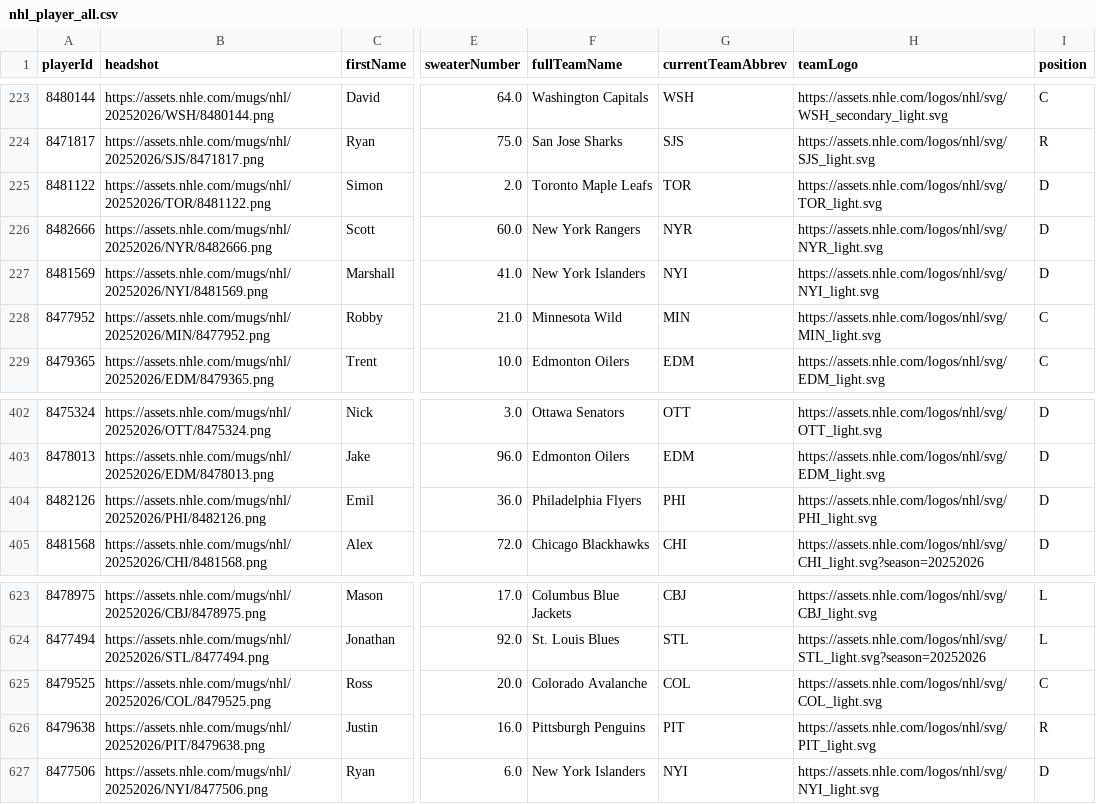
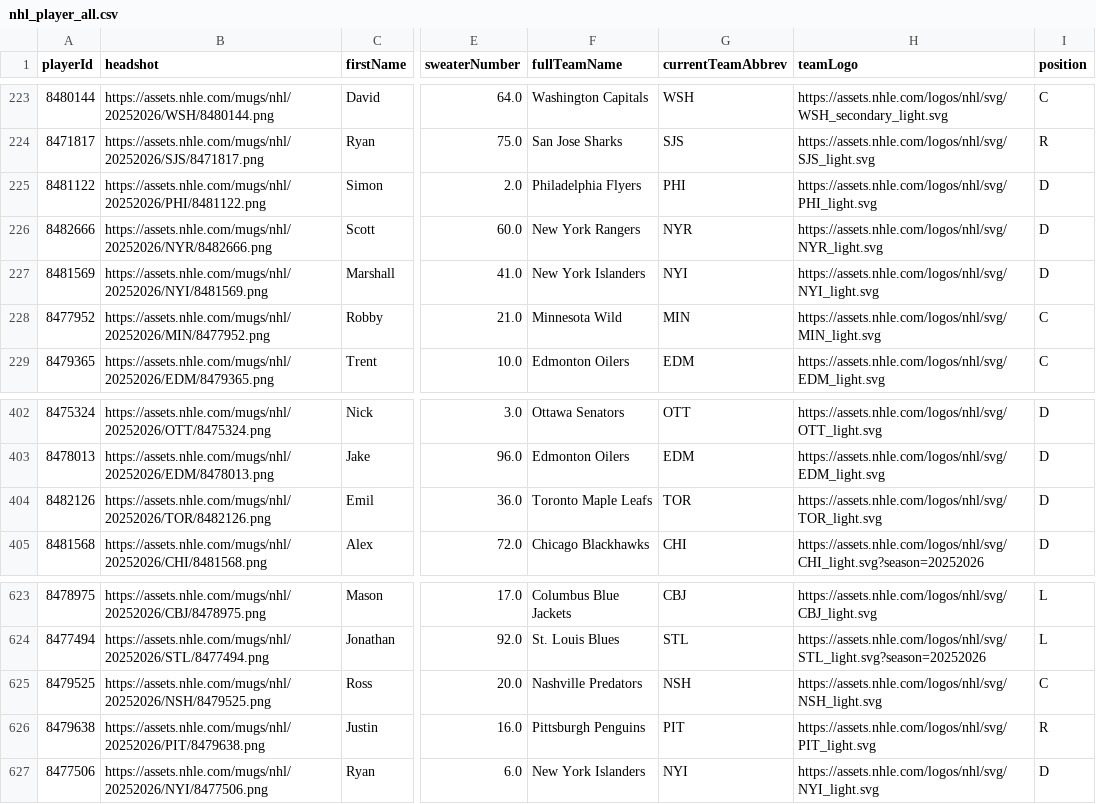
Before and after one commit to Prog-LucasAlves/AED_NHL, a CSV file: data/player/nhl_player_all.csv, drawn as a sheet; only a part is shown, gaps mark what is left out; the diff names each change by its address in the sheet, - before the commit and + after, or states it on an @@ line.

```diff
--- a/data/player/nhl_player_all.csv
+++ b/data/player/nhl_player_all.csv
-B225 (headshot): https://assets.nhle.com/mugs/nhl/20252026/TOR/8481122.png
+B225 (headshot): https://assets.nhle.com/mugs/nhl/20252026/PHI/8481122.png
-F225 (fullTeamName): Toronto Maple Leafs
+F225 (fullTeamName): Philadelphia Flyers
-G225 (currentTeamAbbrev): TOR
+G225 (currentTeamAbbrev): PHI
-H225 (teamLogo): https://assets.nhle.com/logos/nhl/svg/TOR_light.svg
+H225 (teamLogo): https://assets.nhle.com/logos/nhl/svg/PHI_light.svg
-B404 (headshot): https://assets.nhle.com/mugs/nhl/20252026/PHI/8482126.png
+B404 (headshot): https://assets.nhle.com/mugs/nhl/20252026/TOR/8482126.png
-F404 (fullTeamName): Philadelphia Flyers
+F404 (fullTeamName): Toronto Maple Leafs
-G404 (currentTeamAbbrev): PHI
+G404 (currentTeamAbbrev): TOR
-H404 (teamLogo): https://assets.nhle.com/logos/nhl/svg/PHI_light.svg
+H404 (teamLogo): https://assets.nhle.com/logos/nhl/svg/TOR_light.svg
-B625 (headshot): https://assets.nhle.com/mugs/nhl/20252026/COL/8479525.png
+B625 (headshot): https://assets.nhle.com/mugs/nhl/20252026/NSH/8479525.png
-F625 (fullTeamName): Colorado Avalanche
+F625 (fullTeamName): Nashville Predators
-G625 (currentTeamAbbrev): COL
+G625 (currentTeamAbbrev): NSH
-H625 (teamLogo): https://assets.nhle.com/logos/nhl/svg/COL_light.svg
+H625 (teamLogo): https://assets.nhle.com/logos/nhl/svg/NSH_light.svg
```
